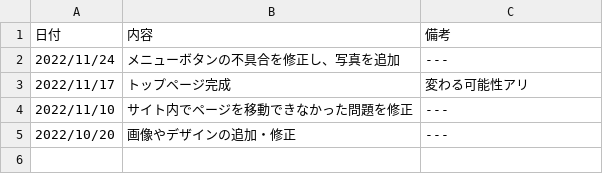
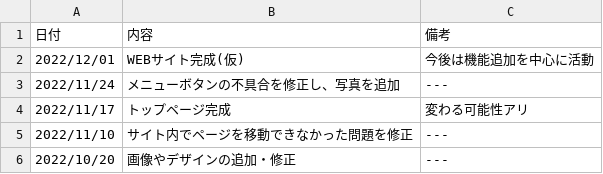
Before and after one commit to splaika135/NITAC_map, a CSV file: style/news.csv, drawn as a sheet.

Commit message:
Update news.csv

```diff
--- a/style/news.csv
+++ b/style/news.csv
@@ -1,2 +1,3 @@
 日付,内容,備考
+2022/12/01,WEBサイト完成(仮),今後は機能追加を中心に活動
 2022/11/24,メニューボタンの不具合を修正し、写真を追加,---
```
